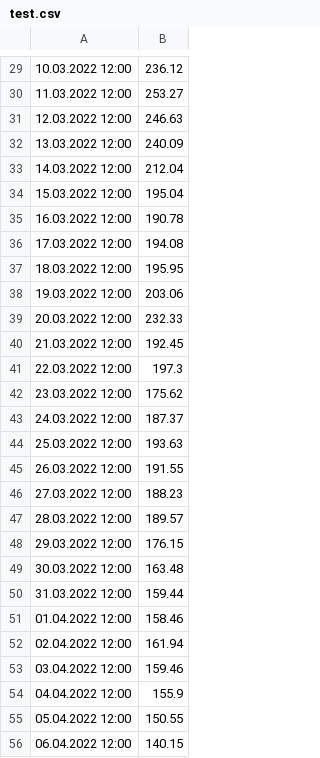
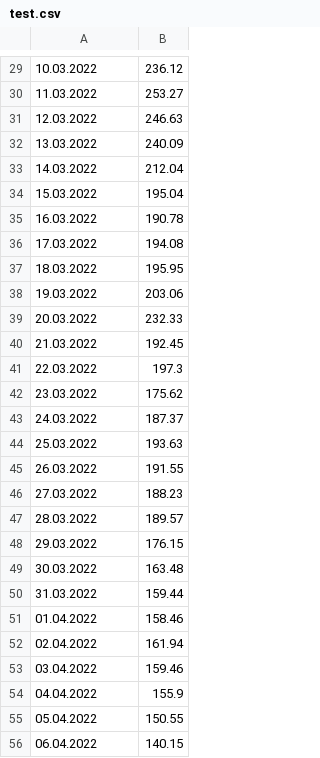
Before and after one commit to pronkin99/-, a CSV file: test.csv, drawn as a sheet; only a part is shown, gaps mark what is left out; the diff covers the shown part only.

```diff
--- a/test.csv
+++ b/test.csv
@@ -29,28 +29,28 @@
-10.03.2022 12:00;236.12
-11.03.2022 12:00;253.27
-12.03.2022 12:00;246.63
-13.03.2022 12:00;240.09
-14.03.2022 12:00;212.04
-15.03.2022 12:00;195.04
-16.03.2022 12:00;190.78
-17.03.2022 12:00;194.08
-18.03.2022 12:00;195.95
-19.03.2022 12:00;203.06
-20.03.2022 12:00;232.33
-21.03.2022 12:00;192.45
-22.03.2022 12:00;197.3
-23.03.2022 12:00;175.62
-24.03.2022 12:00;187.37
-25.03.2022 12:00;193.63
-26.03.2022 12:00;191.55
-27.03.2022 12:00;188.23
-28.03.2022 12:00;189.57
-29.03.2022 12:00;176.15
-30.03.2022 12:00;163.48
-31.03.2022 12:00;159.44
-01.04.2022 12:00;158.46
-02.04.2022 12:00;161.94
-03.04.2022 12:00;159.46
-04.04.2022 12:00;155.9
-05.04.2022 12:00;150.55
-06.04.2022 12:00;140.15
+10.03.2022;236.12
+11.03.2022;253.27
+12.03.2022;246.63
+13.03.2022;240.09
+14.03.2022;212.04
+15.03.2022;195.04
+16.03.2022;190.78
+17.03.2022;194.08
+18.03.2022;195.95
+19.03.2022;203.06
+20.03.2022;232.33
+21.03.2022;192.45
+22.03.2022;197.3
+23.03.2022;175.62
+24.03.2022;187.37
+25.03.2022;193.63
+26.03.2022;191.55
+27.03.2022;188.23
+28.03.2022;189.57
+29.03.2022;176.15
+30.03.2022;163.48
+31.03.2022;159.44
+01.04.2022;158.46
+02.04.2022;161.94
+03.04.2022;159.46
+04.04.2022;155.9
+05.04.2022;150.55
+06.04.2022;140.15
```
Also changed, not shown: 32 edited cells elsewhere in this file.
